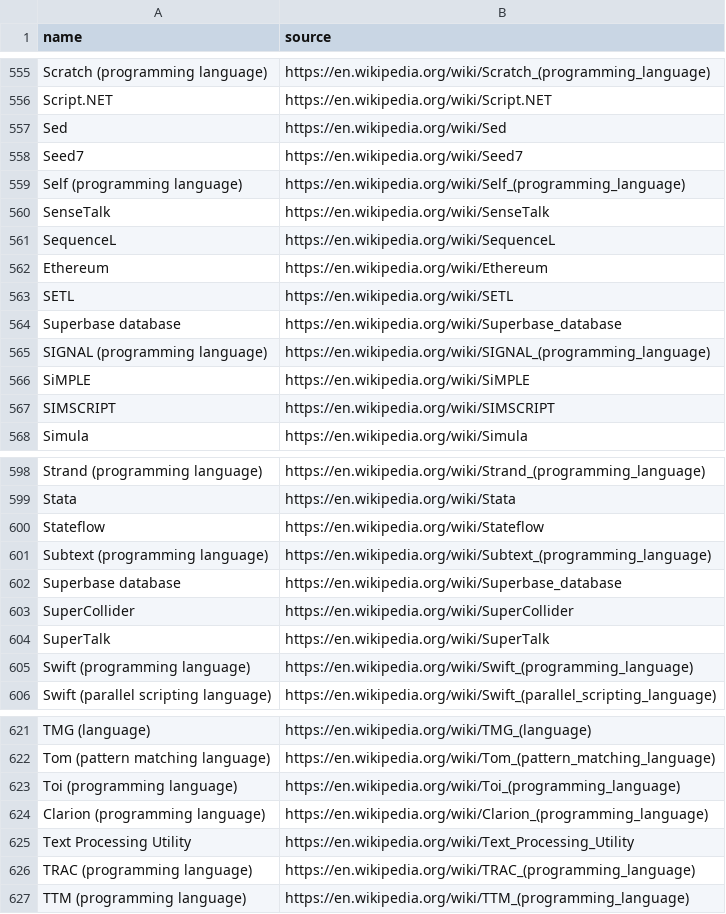
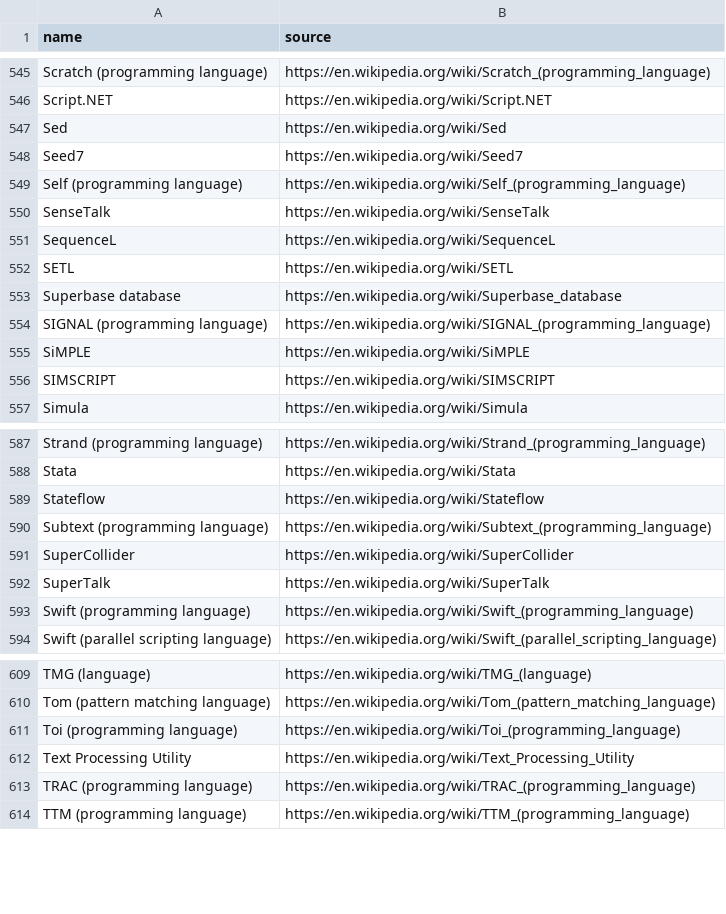
Before and after one commit to raulpy271/languagesDataset, a TSV file: datasets/links.tsv, drawn as a sheet; only a part is shown, gaps mark what is left out; the diff covers the shown part only.

```diff
--- a/datasets/links.tsv
+++ b/datasets/links.tsv
@@ -561,3 +551,2 @@ SenseTalk	https://en.wikipedia.org/wiki/SenseTalk
 SequenceL	https://en.wikipedia.org/wiki/SequenceL
-Ethereum	https://en.wikipedia.org/wiki/Ethereum
 SETL	https://en.wikipedia.org/wiki/SETL
@@ -601,3 +590,2 @@ Stateflow	https://en.wikipedia.org/wiki/Stateflow
 Subtext (programming language)	https://en.wikipedia.org/wiki/Subtext_(programming_language)
-Superbase database	https://en.wikipedia.org/wiki/Superbase_database
 SuperCollider	https://en.wikipedia.org/wiki/SuperCollider
@@ -623,3 +611,2 @@ Tom (pattern matching language)	https://en.wikipedia.org/wiki/Tom_(pattern_match
 Toi (programming language)	https://en.wikipedia.org/wiki/Toi_(programming_language)
-Clarion (programming language)	https://en.wikipedia.org/wiki/Clarion_(programming_language)
 Text Processing Utility	https://en.wikipedia.org/wiki/Text_Processing_Utility
```
Also changed, not shown: 13 removed rows elsewhere in this file.
